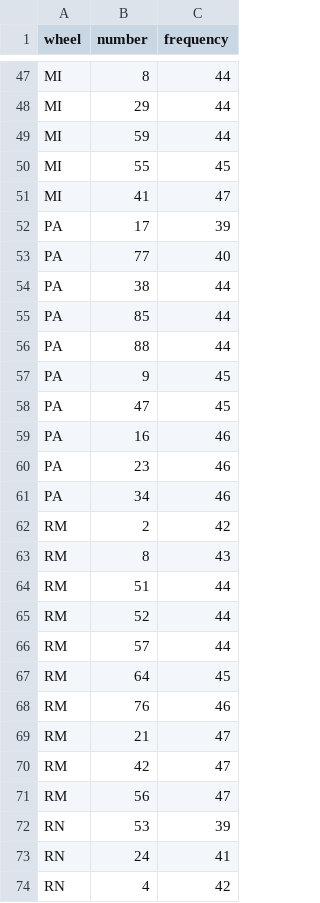
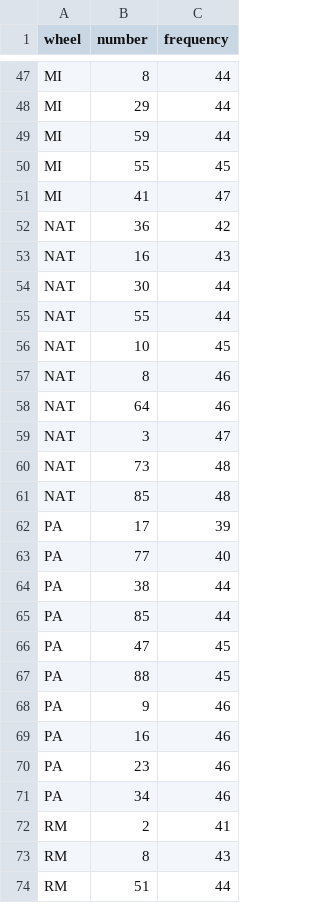
Before and after one commit to saajann/lotto-predictor, a CSV file: data/historical_stats/least_frequent.csv, drawn as a sheet; only a part is shown, gaps mark what is left out; the shorter side is filled out with more unchanged rows; the diff covers the shown part only.

```diff
--- a/data/historical_stats/least_frequent.csv
+++ b/data/historical_stats/least_frequent.csv
@@ -51,2 +51,12 @@ MI,55,45
 MI,41,47
+NAT,36,42
+NAT,16,43
+NAT,30,44
+NAT,55,44
+NAT,10,45
+NAT,8,46
+NAT,64,46
+NAT,3,47
+NAT,73,48
+NAT,85,48
 PA,17,39
@@ -55,5 +65,5 @@ PA,38,44
 PA,85,44
-PA,88,44
-PA,9,45
 PA,47,45
+PA,88,45
+PA,9,46
 PA,16,46
@@ -61,3 +71,3 @@ PA,23,46
 PA,34,46
-RM,2,42
+RM,2,41
 RM,8,43
```
Also changed, not shown: 13 added rows, 13 removed rows and 7 edited cells elsewhere in this file, data/historical_stats/most_frequent.csv, 5 other files.
